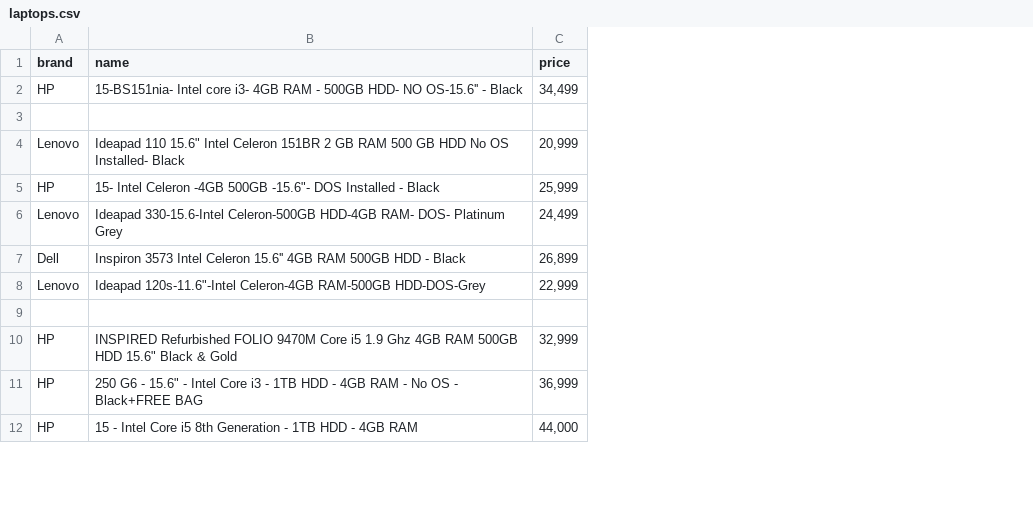
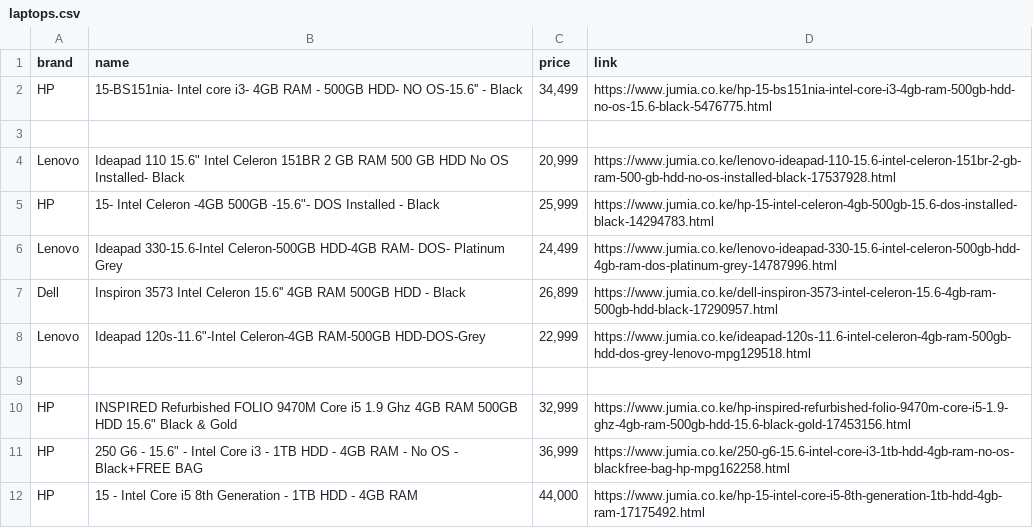
Before and after one commit to jobkilonzo/jumia-laptops, a CSV file: laptops.csv, drawn as a sheet; only a part is shown; the diff names each change by its address in the sheet, - before the commit and + after, or states it on an @@ line.

Commit message:
Adding link for details

```diff
--- a/laptops.csv
+++ b/laptops.csv
+column D (link), rows 2-12: https://www.jumia.co.ke/hp-15-bs151nia-intel-core-i3-4gb-ram-500gb-hdd-no-os-15.6-black-5476775.html |  | https://www.jumia.co.ke/lenovo-ideapad-110-15.6-intel-celeron-151br-2-gb-ram-500-gb-hdd-no-os-installed-black-17537928.html | https://www.jumia.co.ke/hp-15-intel-celeron-4gb-500gb-15.6-dos-installed-black-14294783.html | https://www.jumia.co.ke/lenovo-ideapad-330-15.6-intel-celeron-500gb-hdd-4gb-ram-dos-platinum-grey-14787996.html | https://www.jumia.co.ke/dell-inspiron-3573-intel-celeron-15.6-4gb-ram-500gb-hdd-black-17290957.html | https://www.jumia.co.ke/ideapad-120s-11.6-intel-celeron-4gb-ram-500gb-hdd-dos-grey-lenovo-mpg129518.html |  | https://www.jumia.co.ke/hp-inspired-refurbished-folio-9470m-core-i5-1.9-ghz-4gb-ram-500gb-hdd-15.6-black-gold-17453156.html | https://www.jumia.co.ke/250-g6-15.6-intel-core-i3-1tb-hdd-4gb-ram-no-os-blackfree-bag-hp-mpg162258.html | https://www.jumia.co.ke/hp-15-intel-core-i5-8th-generation-1tb-hdd-4gb-ram-17175492.html
```
Also changed, not shown: 1 other file.
